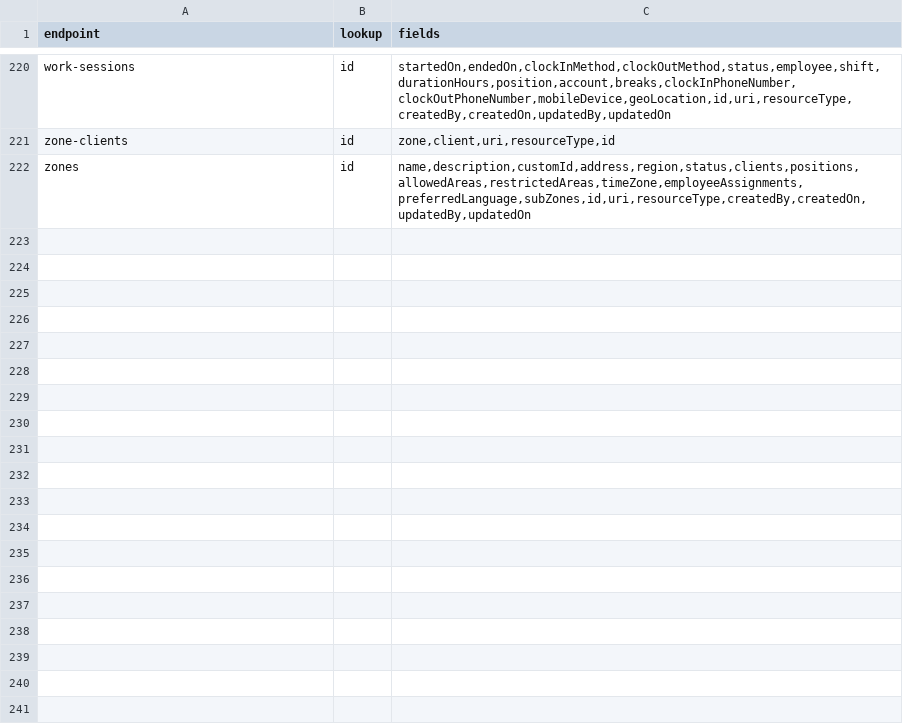
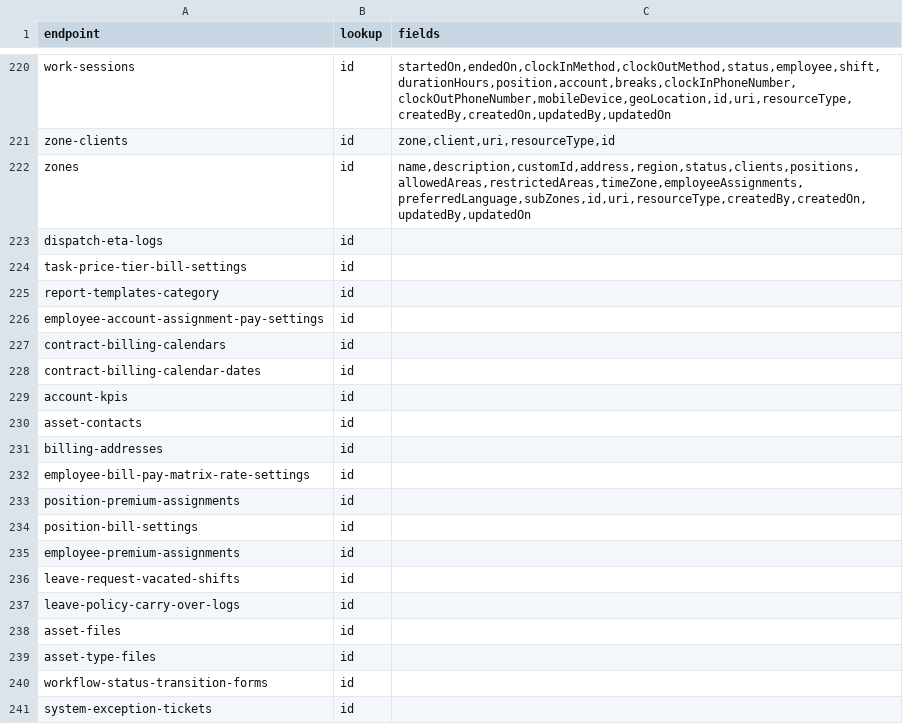
Before and after one commit to LiOdDo/streamlit-batchfile-convert, a CSV file: api_objects.csv, drawn as a sheet; only a part is shown, gaps mark what is left out; the diff covers the shown part only; the diff names each change by its address in the sheet, - before the commit and + after, or states it on an @@ line.

Commit message:
Update api_objects.csv

```diff
--- a/api_objects.csv
+++ b/api_objects.csv
+row 223: dispatch-eta-logs | id
+row 224: task-price-tier-bill-settings | id
+row 225: report-templates-category | id
+row 226: employee-account-assignment-pay-settings | id
+row 227: contract-billing-calendars | id
+row 228: contract-billing-calendar-dates | id
+row 229: account-kpis | id
+row 230: asset-contacts | id
+row 231: billing-addresses | id
+row 232: employee-bill-pay-matrix-rate-settings | id
+row 233: position-premium-assignments | id
+row 234: position-bill-settings | id
+row 235: employee-premium-assignments | id
+row 236: leave-request-vacated-shifts | id
+row 237: leave-policy-carry-over-logs | id
+row 238: asset-files | id
+row 239: asset-type-files | id
+row 240: workflow-status-transition-forms | id
+row 241: system-exception-tickets | id
```
Also changed, not shown: 29 added rows elsewhere in this file.
